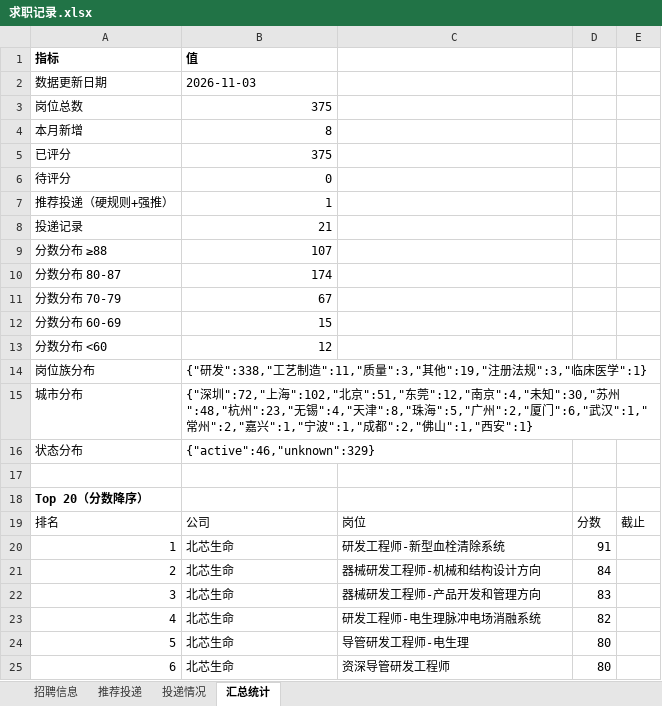
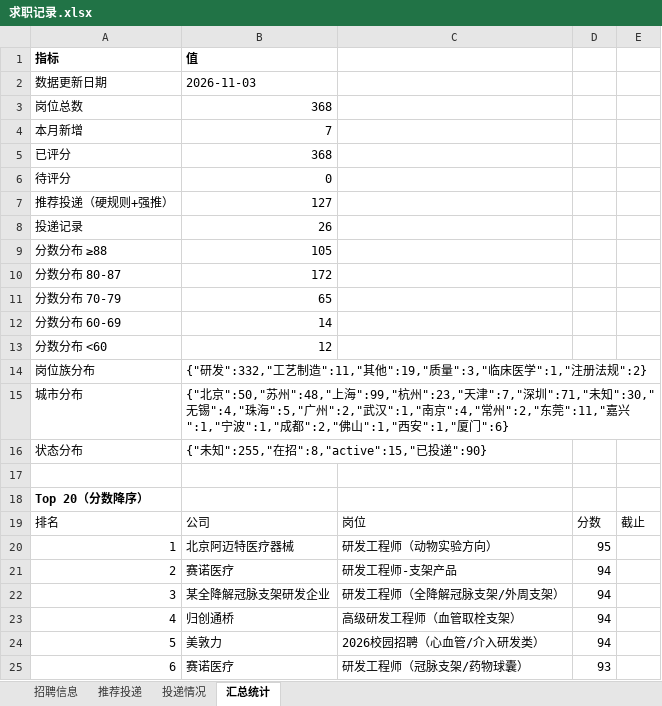
Before and after one commit to Zhengjinweizai/ob-search-vascular-stent, an Excel workbook: 求职记录.xlsx, sheet 汇总统计, drawn as a sheet; only a part is shown; values as stored, in another font and other column widths than the file's, no borders; the diff covers the shown part only; the diff names each change by its address in the sheet, - before the commit and + after, or states it on an @@ line.

```diff
--- a/求职记录.xlsx (sheet 汇总统计)
+++ b/求职记录.xlsx (sheet 汇总统计)
-B3: 375
+B3: 368
-B4: 8
+B4: 7
-B5: 375
+B5: 368
-B7: 1
+B7: 127
-B8: 21
+B8: 26
-B9: 107
+B9: 105
-B10: 174
+B10: 172
-B11: 67
+B11: 65
-B12: 15
+B12: 14
-B14: {"研发":338,"工艺制造":11,"质量":3,"其他":19,"注册法规":3,"临床医学":1}
+B14: {"研发":332,"工艺制造":11,"其他":19,"质量":3,"临床医学":1,"注册法规":2}
-B15: {"深圳":72,"上海":102,"北京":51,"东莞":12,"南京":4,"未知":30,"苏州":48,"杭州":23,"无锡":4,"天津":8,"珠海":5,"广州":2,"厦门":6,"武汉":1,"常州":2,"嘉兴":1,"宁波":1,"成都":2,"佛山":1,"西安":1}
+B15: {"北京":50,"苏州":48,"上海":99,"杭州":23,"天津":7,"深圳":71,"未知":30,"无锡":4,"珠海":5,"广州":2,"武汉":1,"南京":4,"常州":2,"东莞":11,"嘉兴":1,"宁波":1,"成都":2,"佛山":1,"西安":1,"厦门":6}
-B16: {"active":46,"unknown":329}
+B16: {"未知":255,"在招":8,"active":15,"已投递":90}
-B20: 北芯生命
+B20: 北京阿迈特医疗器械
-C20: 研发工程师-新型血栓清除系统
+C20: 研发工程师（动物实验方向）
-D20: 91
+D20: 95
-B21: 北芯生命
+B21: 赛诺医疗
-C21: 器械研发工程师-机械和结构设计方向
+C21: 研发工程师-支架产品
-D21: 84
+D21: 94
-B22: 北芯生命
+B22: 某全降解冠脉支架研发企业
-C22: 器械研发工程师-产品开发和管理方向
+C22: 研发工程师（全降解冠脉支架/外周支架）
-D22: 83
+D22: 94
-B23: 北芯生命
+B23: 归创通桥
-C23: 研发工程师-电生理脉冲电场消融系统
+C23: 高级研发工程师（血管取栓支架）
-D23: 82
+D23: 94
-B24: 北芯生命
+B24: 美敦力
-C24: 导管研发工程师-电生理
+C24: 2026校园招聘（心血管/介入研发类）
-D24: 80
+D24: 94
-B25: 北芯生命
+B25: 赛诺医疗
-C25: 资深导管研发工程师
+C25: 研发工程师（冠脉支架/药物球囊）
-D25: 80
+D25: 93
```
Also changed, not shown: 43 edited cells elsewhere in this sheet, sheet 招聘信息, sheet 推荐投递, sheet 投递情况, 2 other files.
